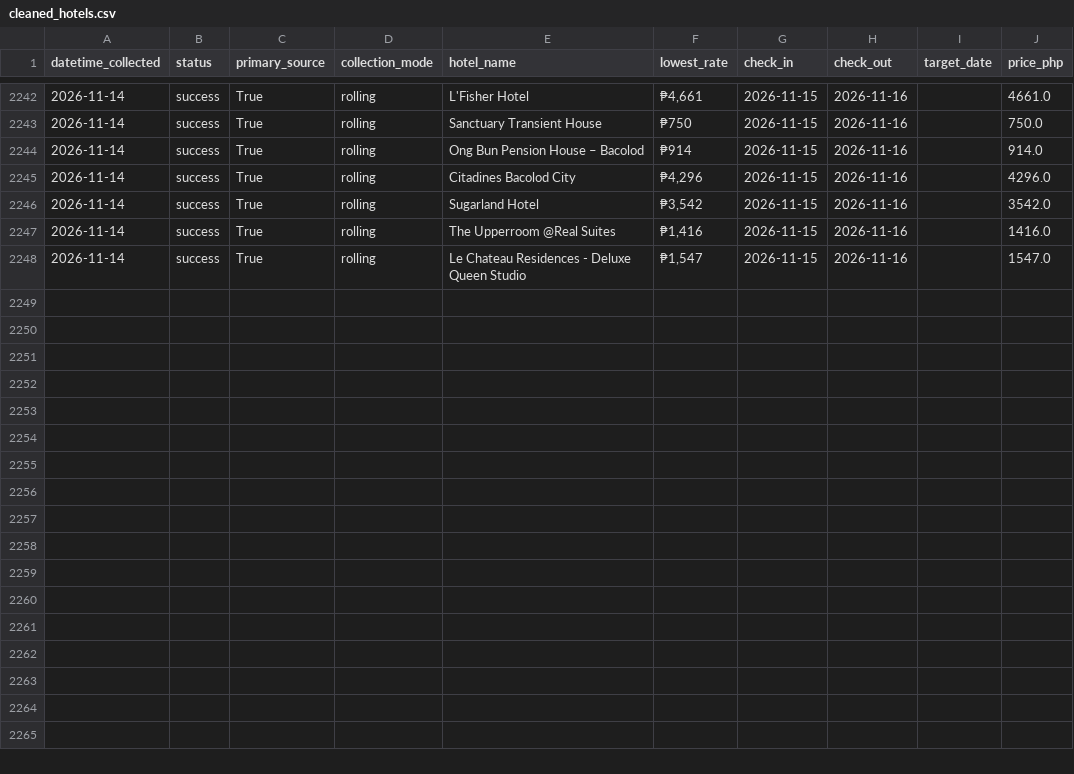
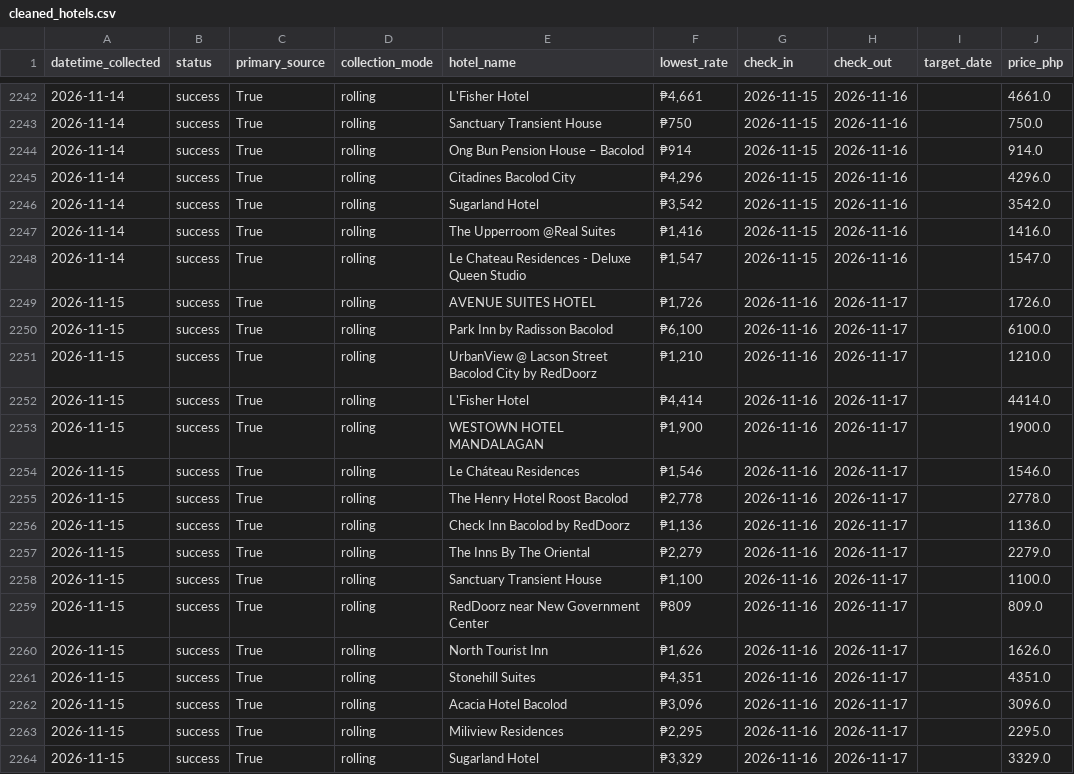
Before and after one commit to Naehum-Dela-Cruz/dep-data-engineering-naehum, a CSV file: data/processed/cleaned_hotels.csv, drawn as a sheet; only a part is shown, gaps mark what is left out; the diff names each change by its address in the sheet, - before the commit and + after, or states it on an @@ line.

```diff
--- a/data/processed/cleaned_hotels.csv
+++ b/data/processed/cleaned_hotels.csv
+row 2249: 2026-11-15 | success | True | rolling | AVENUE SUITES HOTEL | ₱1,726 | 2026-11-16 | 2026-11-17 |  | 1726.0
+row 2250: 2026-11-15 | success | True | rolling | Park Inn by Radisson Bacolod | ₱6,100 | 2026-11-16 | 2026-11-17 |  | 6100.0
+row 2251: 2026-11-15 | success | True | rolling | UrbanView @ Lacson Street Bacolod City by RedDoorz | ₱1,210 | 2026-11-16 | 2026-11-17 |  | 1210.0
+row 2252: 2026-11-15 | success | True | rolling | L'Fisher Hotel | ₱4,414 | 2026-11-16 | 2026-11-17 |  | 4414.0
+row 2253: 2026-11-15 | success | True | rolling | WESTOWN HOTEL MANDALAGAN | ₱1,900 | 2026-11-16 | 2026-11-17 |  | 1900.0
+row 2254: 2026-11-15 | success | True | rolling | Le Cháteau Residences | ₱1,546 | 2026-11-16 | 2026-11-17 |  | 1546.0
+row 2255: 2026-11-15 | success | True | rolling | The Henry Hotel Roost Bacolod | ₱2,778 | 2026-11-16 | 2026-11-17 |  | 2778.0
+row 2256: 2026-11-15 | success | True | rolling | Check Inn Bacolod by RedDoorz | ₱1,136 | 2026-11-16 | 2026-11-17 |  | 1136.0
+row 2257: 2026-11-15 | success | True | rolling | The Inns By The Oriental | ₱2,279 | 2026-11-16 | 2026-11-17 |  | 2279.0
+row 2258: 2026-11-15 | success | True | rolling | Sanctuary Transient House | ₱1,100 | 2026-11-16 | 2026-11-17 |  | 1100.0
+row 2259: 2026-11-15 | success | True | rolling | RedDoorz near New Government Center | ₱809 | 2026-11-16 | 2026-11-17 |  | 809.0
+row 2260: 2026-11-15 | success | True | rolling | North Tourist Inn | ₱1,626 | 2026-11-16 | 2026-11-17 |  | 1626.0
+row 2261: 2026-11-15 | success | True | rolling | Stonehill Suites | ₱4,351 | 2026-11-16 | 2026-11-17 |  | 4351.0
+row 2262: 2026-11-15 | success | True | rolling | Acacia Hotel Bacolod | ₱3,096 | 2026-11-16 | 2026-11-17 |  | 3096.0
+row 2263: 2026-11-15 | success | True | rolling | Miliview Residences | ₱2,295 | 2026-11-16 | 2026-11-17 |  | 2295.0
+row 2264: 2026-11-15 | success | True | rolling | Sugarland Hotel | ₱3,329 | 2026-11-16 | 2026-11-17 |  | 3329.0
```
Also changed, not shown: data/processed/cleaned_flights.csv, data/processed/cleaned_trends.csv, 1 other file.
